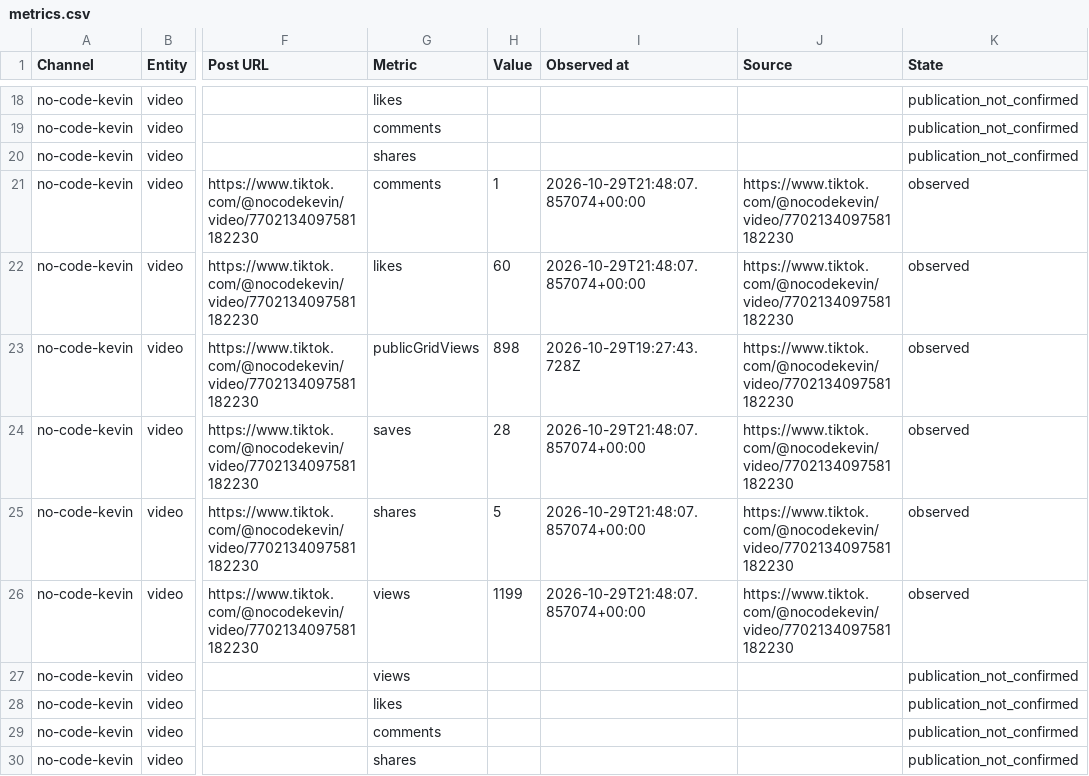
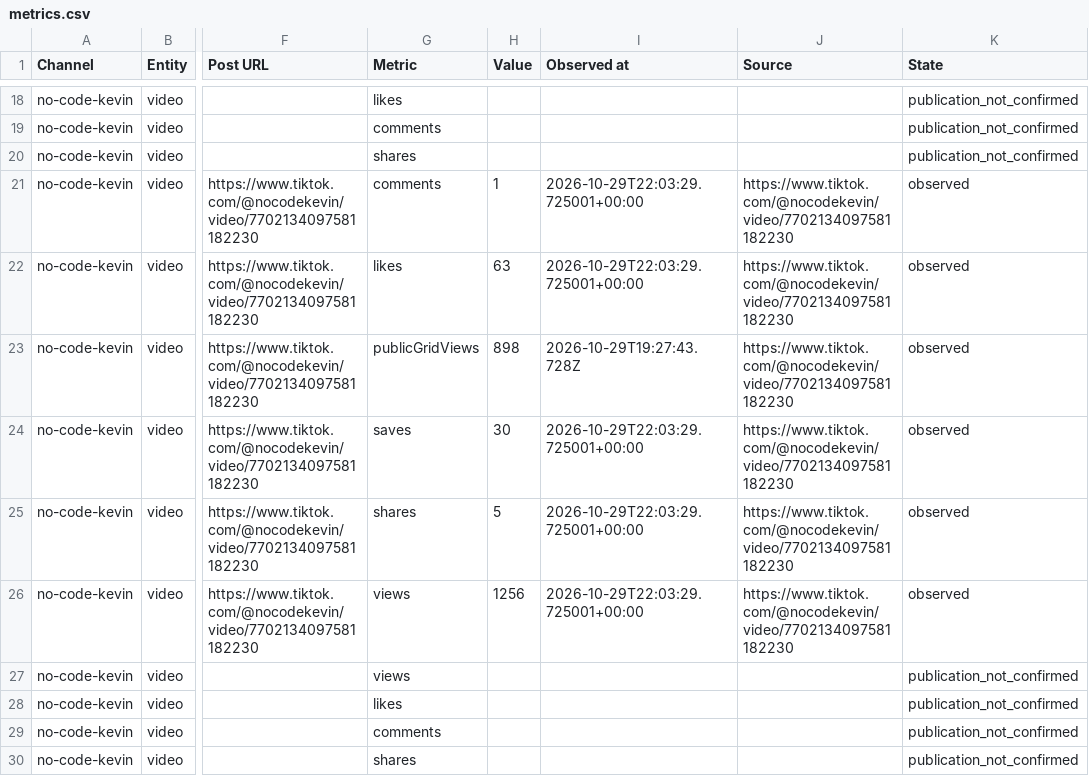
Before and after one commit to Jautis5/cooked-dev-stats, a CSV file: data/no-code-kevin/metrics.csv, drawn as a sheet; only a part is shown, gaps mark what is left out; the diff covers the shown part only; the diff names each change by its address in the sheet, - before the commit and + after, or states it on an @@ line.

Commit message:
Refresh public social metrics

```diff
--- a/data/no-code-kevin/metrics.csv
+++ b/data/no-code-kevin/metrics.csv
-I21:I22 (Observed at): 2026-10-29T21:48:07.857074+00:00
+I21:I22 (Observed at): 2026-10-29T22:03:29.725001+00:00
-H22 (Value): 60
+H22 (Value): 63
-H24 (Value): 28
+H24 (Value): 30
-I24:I26 (Observed at): 2026-10-29T21:48:07.857074+00:00
+I24:I26 (Observed at): 2026-10-29T22:03:29.725001+00:00
-H26 (Value): 1199
+H26 (Value): 1256
```
Also changed, not shown: 16 edited cells elsewhere in this file, data/dont-get-traced/metrics.csv, data/dont-get-traced/platforms.csv, 23 other files.
